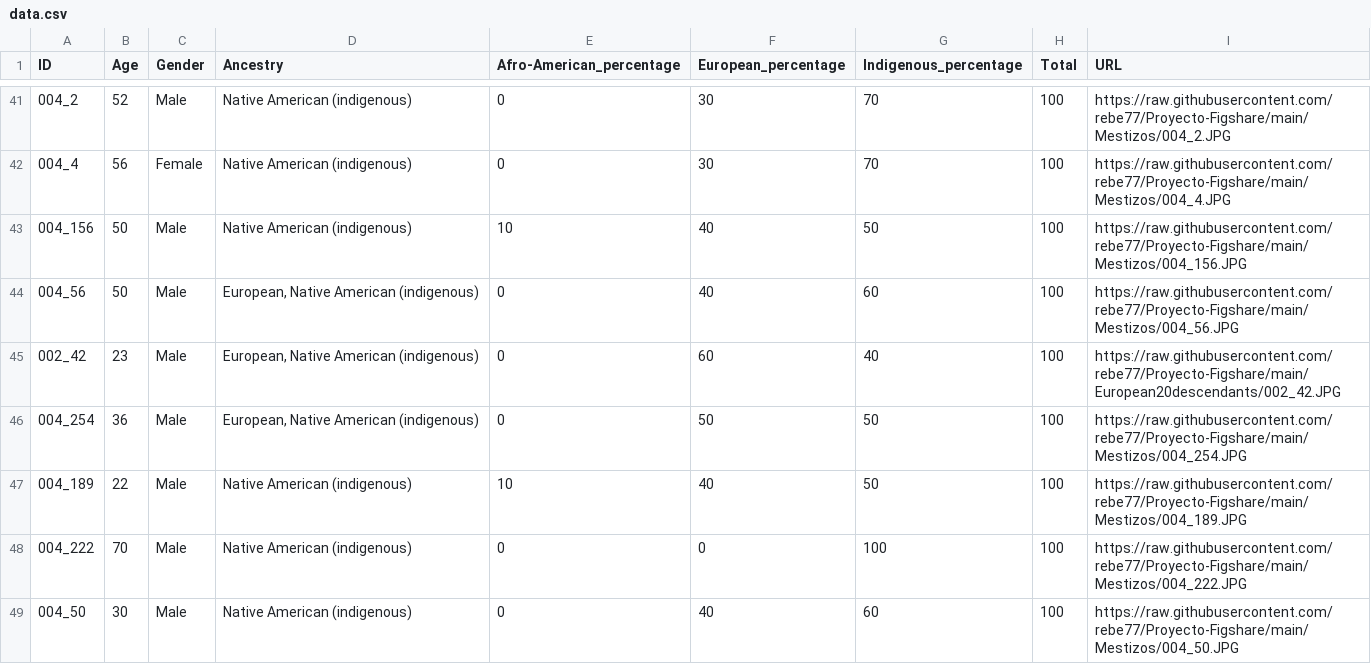
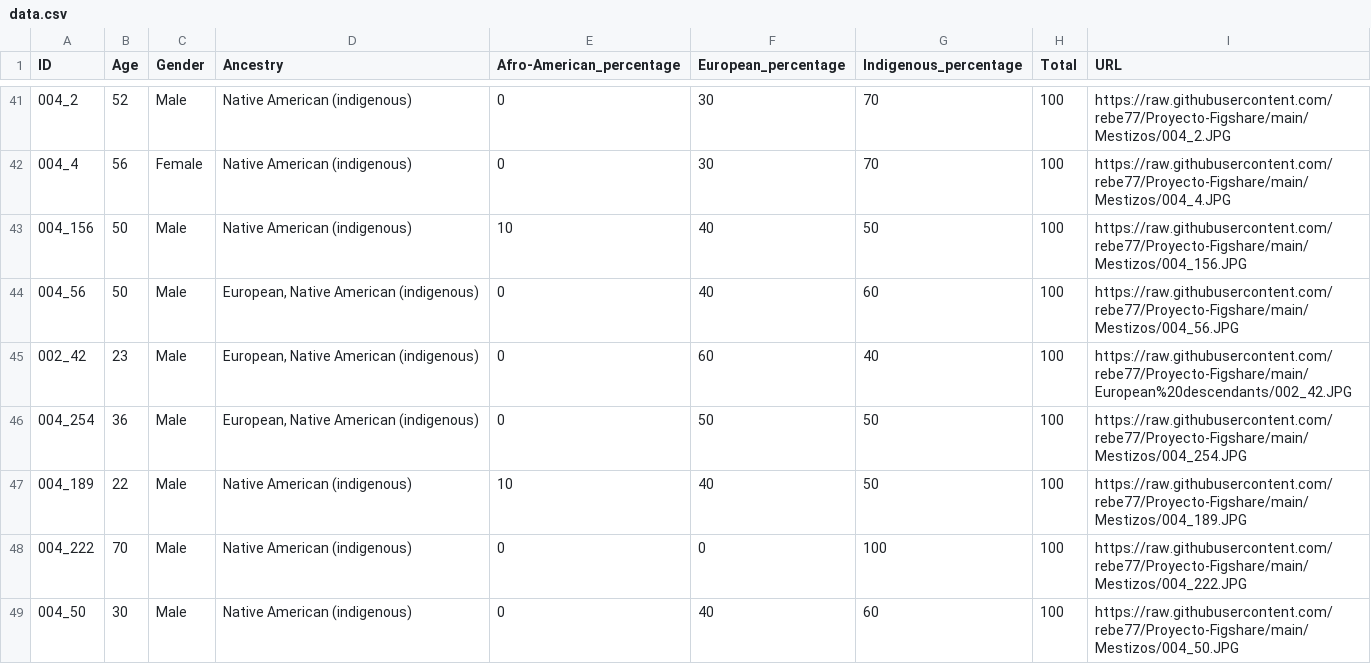
Before and after one commit to rebecau/Figshare, a CSV file: data.csv, drawn as a sheet; only a part is shown, gaps mark what is left out; the diff covers the shown part only.

```diff
--- a/data.csv
+++ b/data.csv
@@ -44,3 +44,3 @@ ID,Age,Gender,Ancestry,Afro-American_percentage,European_percentage,Indigenous_p
 004_56,50,Male,"European, Native American (indigenous)",0,40,60,100,https://raw.githubusercontent.com/rebe77/Proyecto-Figshare/main/Mestizos/004_56.JPG
-002_42,23,Male,"European, Native American (indigenous)",0,60,40,100,https://raw.githubusercontent.com/rebe77/Proyecto-Figshare/main/European20descendants/002_42.JPG
+002_42,23,Male,"European, Native American (indigenous)",0,60,40,100,https://raw.githubusercontent.com/rebe77/Proyecto-Figshare/main/European%20descendants/002_42.JPG
 004_254,36,Male,"European, Native American (indigenous)",0,50,50,100,https://raw.githubusercontent.com/rebe77/Proyecto-Figshare/main/Mestizos/004_254.JPG
```
Also changed, not shown: 49 edited cells elsewhere in this file, datos_registro.csv, 2 other files.
